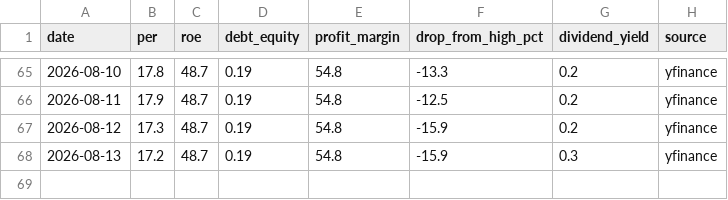
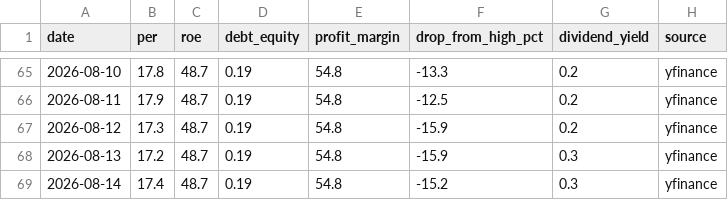
Before and after one commit to sawoo9410/moat-journal, a CSV file: companies/GOOGL/fundamentals.csv, drawn as a sheet; only a part is shown, gaps mark what is left out; the diff names each change by its address in the sheet, - before the commit and + after, or states it on an @@ line.

```diff
--- a/companies/GOOGL/fundamentals.csv
+++ b/companies/GOOGL/fundamentals.csv
+row 69: 2026-08-14 | 17.4 | 48.7 | 0.19 | 54.8 | -15.2 | 0.3 | yfinance
```
Also changed, not shown: companies/AVGO/fundamentals.csv, companies/NVDA/fundamentals.csv, 21 other files.
